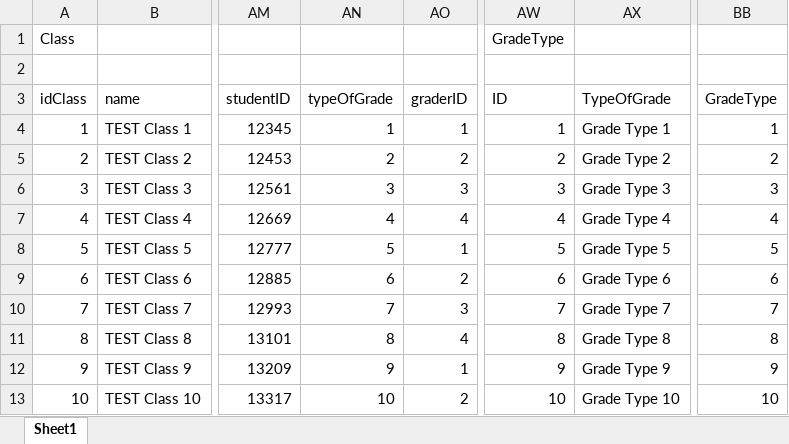
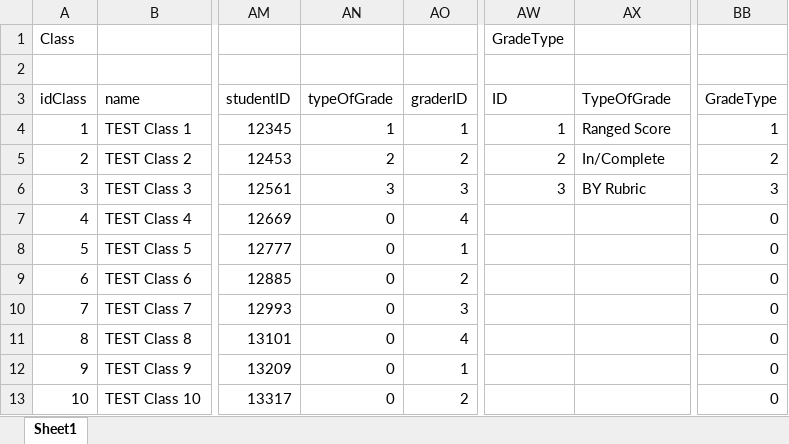
Before and after one commit to schmidtb2779/SEPAgileProject, an Excel workbook: HalfOfFakeDataTannerBakkenAdam.xlsx, sheet Sheet1, drawn as a sheet; only a part is shown, gaps mark what is left out; values as stored, in another font and other column widths than the file's, no borders; the diff covers the shown part only; the diff names each change by its address in the sheet, - before the commit and + after, or states it on an @@ line.

```diff
--- a/HalfOfFakeDataTannerBakkenAdam.xlsx (sheet Sheet1)
+++ b/HalfOfFakeDataTannerBakkenAdam.xlsx (sheet Sheet1)
-AX4: Grade Type 1
+AX4: Ranged Score
-AX5: Grade Type 2
+AX5: In/Complete
-AX6: Grade Type 3
+AX6: BY Rubric
-AN7: 4
+AN7: 0
-AW7: 4
+AW7: (empty)
-AX7: Grade Type 4
+AX7: (empty)
-BB7: 4
+BB7: 0
-AN8: 5
+AN8: 0
-AW8: 5
+AW8: (empty)
-AX8: Grade Type 5
+AX8: (empty)
-BB8: 5
+BB8: 0
-AN9: 6
+AN9: 0
-AW9: 6
+AW9: (empty)
-AX9: Grade Type 6
+AX9: (empty)
-BB9: 6
+BB9: 0
-AN10: 7
+AN10: 0
-AW10: 7
+AW10: (empty)
-AX10: Grade Type 7
+AX10: (empty)
-BB10: 7
+BB10: 0
-AN11: 8
+AN11: 0
-AW11: 8
+AW11: (empty)
-AX11: Grade Type 8
+AX11: (empty)
-BB11: 8
+BB11: 0
-AN12: 9
+AN12: 0
-AW12: 9
+AW12: (empty)
-AX12: Grade Type 9
+AX12: (empty)
-BB12: 9
+BB12: 0
-AN13: 10
+AN13: 0
-AW13: 10
+AW13: (empty)
-AX13: Grade Type 10
+AX13: (empty)
-BB13: 10
+BB13: 0
```
Also changed, not shown: 1160 edited cells elsewhere in this sheet, 6 other files.
